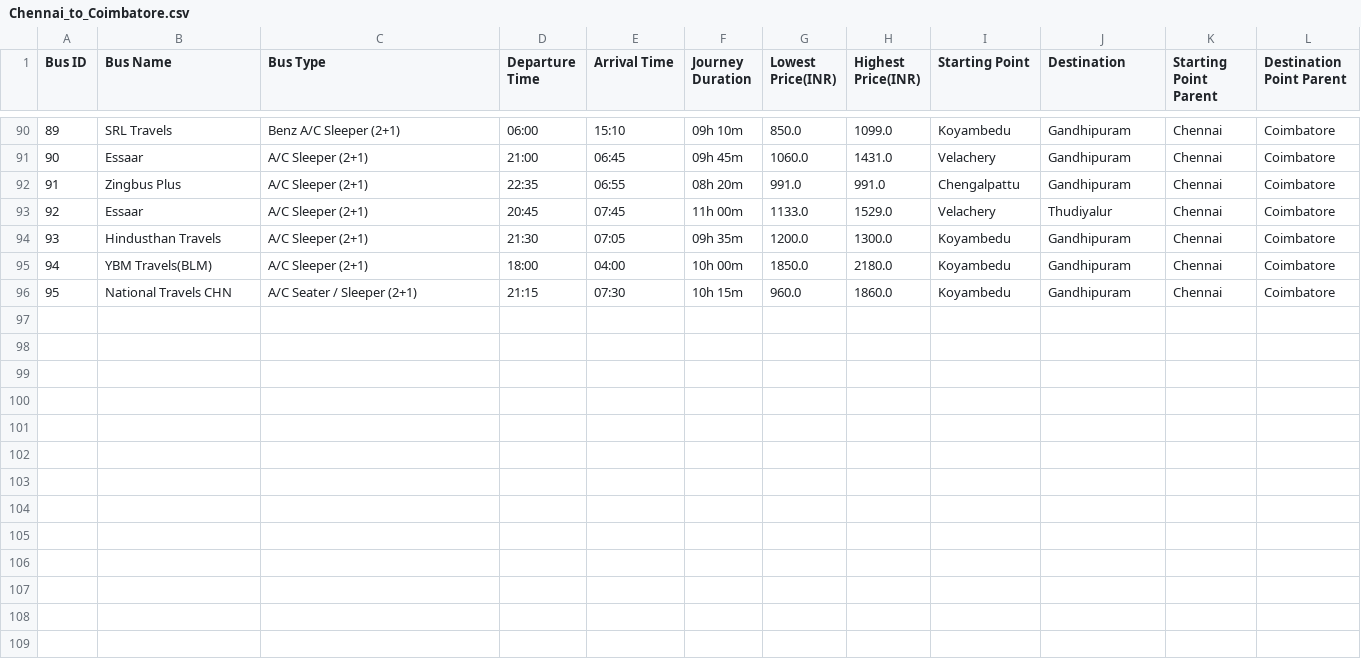
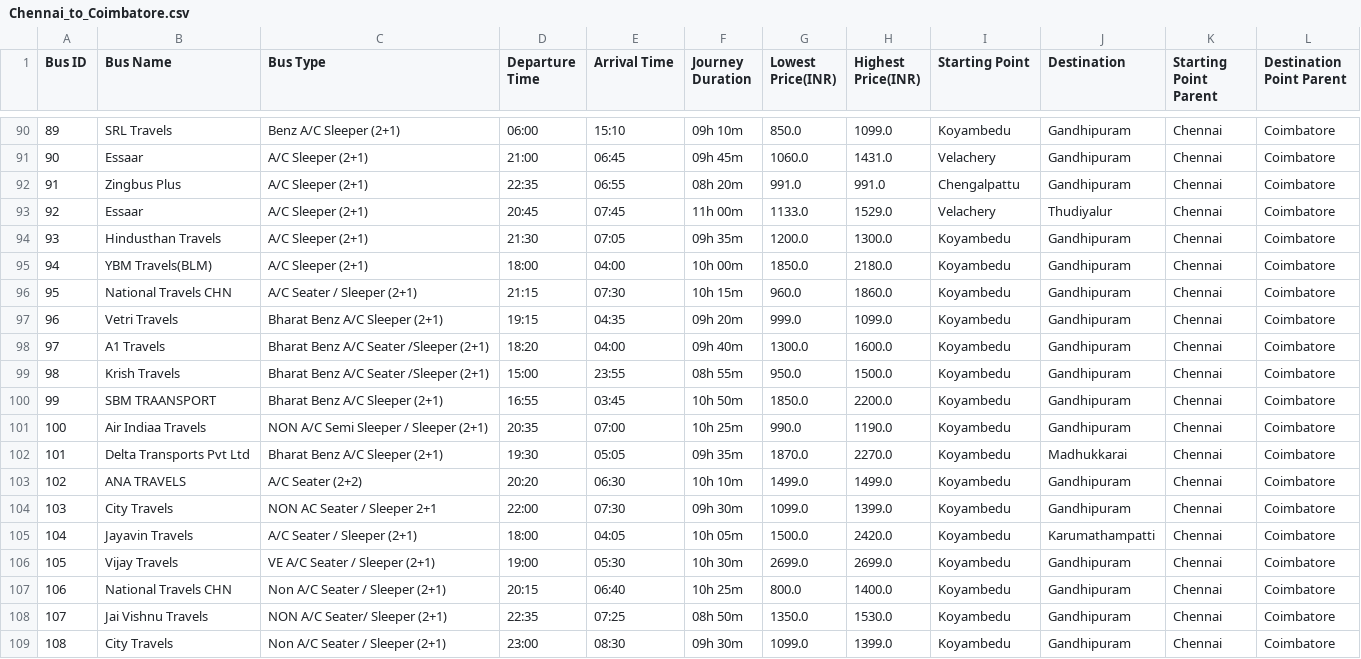
Before and after one commit to sreehariX/redbus_scrapping, a CSV file: Chennai_to_Coimbatore.csv, drawn as a sheet; only a part is shown, gaps mark what is left out; the diff names each change by its address in the sheet, - before the commit and + after, or states it on an @@ line.

```diff
--- a/Chennai_to_Coimbatore.csv
+++ b/Chennai_to_Coimbatore.csv
+row 97: 96 | Vetri Travels | Bharat Benz A/C Sleeper (2+1) | 19:15 | 04:35 | 09h 20m | 999.0 | 1099.0 | Koyambedu | Gandhipuram | Chennai | Coimbatore
+row 98: 97 | A1 Travels | Bharat Benz A/C Seater /Sleeper (2+1) | 18:20 | 04:00 | 09h 40m | 1300.0 | 1600.0 | Koyambedu | Gandhipuram | Chennai | Coimbatore
+row 99: 98 | Krish Travels | Bharat Benz A/C Seater /Sleeper (2+1) | 15:00 | 23:55 | 08h 55m | 950.0 | 1500.0 | Koyambedu | Gandhipuram | Chennai | Coimbatore
+row 100: 99 | SBM TRAANSPORT | Bharat Benz A/C Sleeper (2+1) | 16:55 | 03:45 | 10h 50m | 1850.0 | 2200.0 | Koyambedu | Gandhipuram | Chennai | Coimbatore
+row 101: 100 | Air Indiaa Travels | NON A/C Semi Sleeper / Sleeper (2+1) | 20:35 | 07:00 | 10h 25m | 990.0 | 1190.0 | Koyambedu | Gandhipuram | Chennai | Coimbatore
+row 102: 101 | Delta Transports Pvt Ltd | Bharat Benz A/C Sleeper (2+1) | 19:30 | 05:05 | 09h 35m | 1870.0 | 2270.0 | Koyambedu | Madhukkarai | Chennai | Coimbatore
+row 103: 102 | ANA TRAVELS | A/C Seater (2+2) | 20:20 | 06:30 | 10h 10m | 1499.0 | 1499.0 | Koyambedu | Gandhipuram | Chennai | Coimbatore
+row 104: 103 | City Travels | NON AC Seater / Sleeper 2+1 | 22:00 | 07:30 | 09h 30m | 1099.0 | 1399.0 | Koyambedu | Gandhipuram | Chennai | Coimbatore
+row 105: 104 | Jayavin Travels | A/C Seater / Sleeper (2+1) | 18:00 | 04:05 | 10h 05m | 1500.0 | 2420.0 | Koyambedu | Karumathampatti | Chennai | Coimbatore
+row 106: 105 | Vijay Travels | VE A/C Seater / Sleeper (2+1) | 19:00 | 05:30 | 10h 30m | 2699.0 | 2699.0 | Koyambedu | Gandhipuram | Chennai | Coimbatore
+row 107: 106 | National Travels CHN | Non A/C Seater / Sleeper (2+1) | 20:15 | 06:40 | 10h 25m | 800.0 | 1400.0 | Koyambedu | Gandhipuram | Chennai | Coimbatore
+row 108: 107 | Jai Vishnu Travels | NON A/C Seater/ Sleeper (2+1) | 22:35 | 07:25 | 08h 50m | 1350.0 | 1530.0 | Koyambedu | Gandhipuram | Chennai | Coimbatore
+row 109: 108 | City Travels | Non A/C Seater / Sleeper (2+1) | 23:00 | 08:30 | 09h 30m | 1099.0 | 1399.0 | Koyambedu | Gandhipuram | Chennai | Coimbatore
```
Also changed, not shown: Chandigarh_to_Manali.csv, Chennai_to_Madurai.csv, 1 other file.
